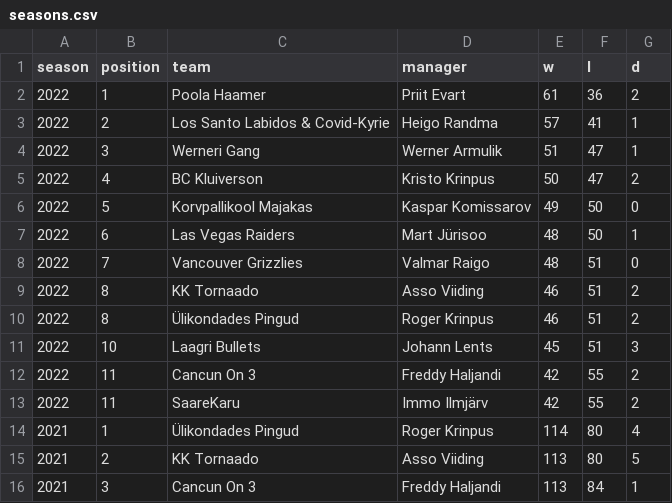
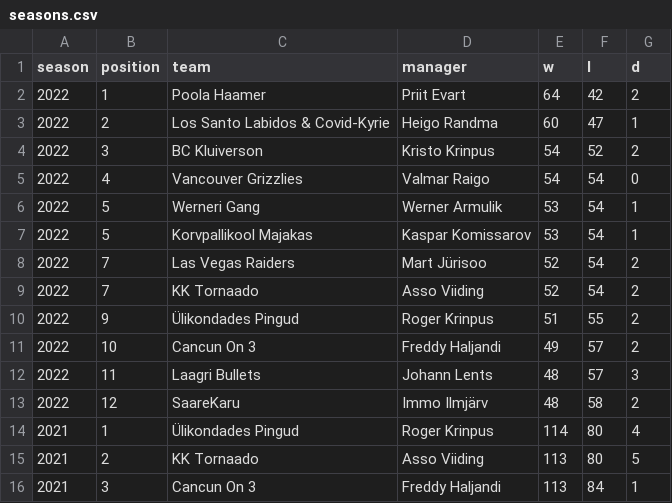
Before and after one commit to martj42/nba_fantasy, a CSV file: seasons.csv, drawn as a sheet; only a part is shown.

```diff
--- a/seasons.csv
+++ b/seasons.csv
@@ -1,14 +1,14 @@
 season,position,team,manager,w,l,d
-2022,1,Poola Haamer,Priit Evart,61,36,2
-2022,2,Los Santo Labidos & Covid-Kyrie,Heigo Randma,57,41,1
-2022,3,Werneri Gang,Werner Armulik,51,47,1
-2022,4,BC Kluiverson,Kristo Krinpus,50,47,2
-2022,5,Korvpallikool Majakas,Kaspar Komissarov,49,50,0
-2022,6,Las Vegas Raiders,Mart Jürisoo,48,50,1
-2022,7,Vancouver Grizzlies,Valmar Raigo,48,51,0
-2022,8,KK Tornaado,Asso Viiding,46,51,2
-2022,8,Ülikondades Pingud,Roger Krinpus,46,51,2
-2022,10,Laagri Bullets,Johann Lents,45,51,3
-2022,11,Cancun On 3,Freddy Haljandi,42,55,2
-2022,11,SaareKaru,Immo Ilmjärv,42,55,2
+2022,1,Poola Haamer,Priit Evart,64,42,2
+2022,2,Los Santo Labidos & Covid-Kyrie,Heigo Randma,60,47,1
+2022,3,BC Kluiverson,Kristo Krinpus,54,52,2
+2022,4,Vancouver Grizzlies,Valmar Raigo,54,54,0
+2022,5,Werneri Gang,Werner Armulik,53,54,1
+2022,5,Korvpallikool Majakas,Kaspar Komissarov,53,54,1
+2022,7,Las Vegas Raiders,Mart Jürisoo,52,54,2
+2022,7,KK Tornaado,Asso Viiding,52,54,2
+2022,9,Ülikondades Pingud,Roger Krinpus,51,55,2
+2022,10,Cancun On 3,Freddy Haljandi,49,57,2
+2022,11,Laagri Bullets,Johann Lents,48,57,3
+2022,12,SaareKaru,Immo Ilmjärv,48,58,2
 2021,1,Ülikondades Pingud,Roger Krinpus,114,80,4
```
Also changed, not shown: 3 other files.
